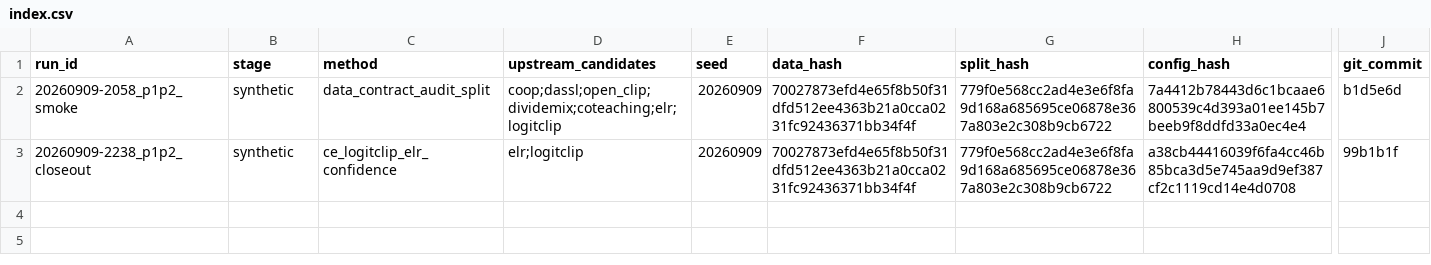
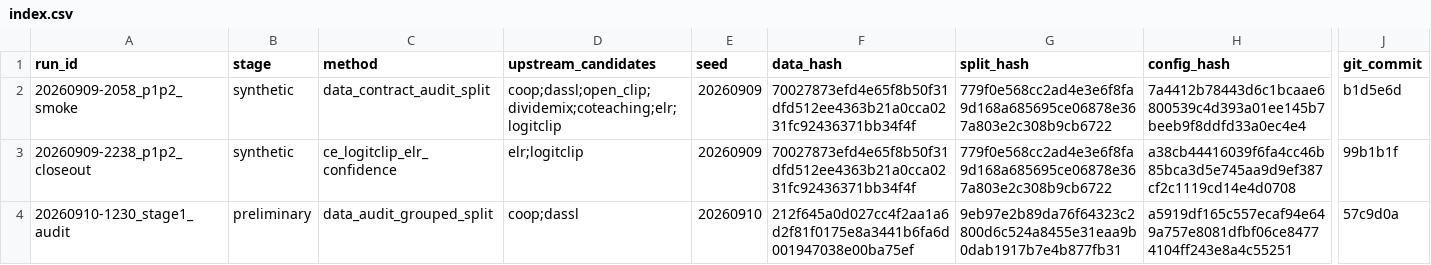
Before and after one commit to JRZ1018/AIC-2026-track1, a CSV file: experiments/index.csv, drawn as a sheet; only a part is shown, gaps mark what is left out; rows hold the shown columns only; the diff names each change by its address in the sheet, - before the commit and + after, or states it on an @@ line.

Commit message:
docs(data): record stage1 audit findings

```diff
--- a/experiments/index.csv
+++ b/experiments/index.csv
+row 4: 20260910-1230_stage1_audit | preliminary | data_audit_grouped_split | coop;dassl | 20260910 | 212f645a0d027cc4f2aa1a6d2f81f0175e8a3441b6fa6d001947038e00ba75ef | 9eb97e2b89da76f64323c2800d6c524a8455e31eaa9b0dab1917b7e4b877fb31 | a5919df165c557ecaf94e649a757e8081dfbf06ce84774104ff243e8a4c55251 | 57c9d0a
```
Also changed, not shown: 4 other files.
